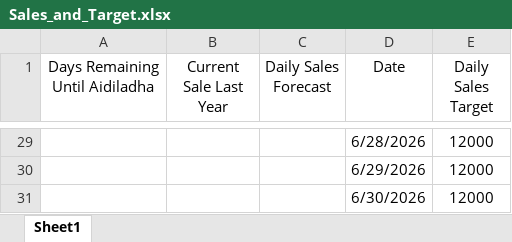
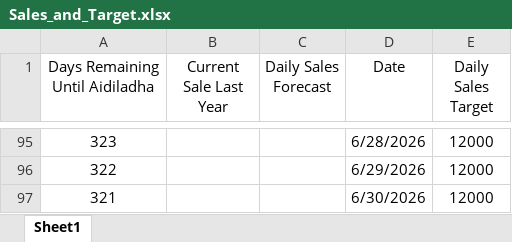
Before and after one commit to manmylo/gearevo-sync, an Excel workbook: Sales_and_Target.xlsx, sheet Sheet1, drawn as a sheet; only a part is shown, gaps mark what is left out; values as stored, in another font and other column widths than the file's, no borders; addresses are those after the commit; the diff covers the shown part only; the diff names each change by its address in the sheet, - before the commit and + after, or states it on an @@ line.

```diff
--- a/Sales_and_Target.xlsx (sheet Sheet1)
+++ b/Sales_and_Target.xlsx (sheet Sheet1)
-A95 (Days Remaining Until Aidiladha): (empty)
+A95 (Days Remaining Until Aidiladha): 323
-A96 (Days Remaining Until Aidiladha): (empty)
+A96 (Days Remaining Until Aidiladha): 322
-A97 (Days Remaining Until Aidiladha): (empty)
+A97 (Days Remaining Until Aidiladha): 321
```
Also changed, not shown: 66 added rows and 27 edited cells elsewhere in this sheet.
